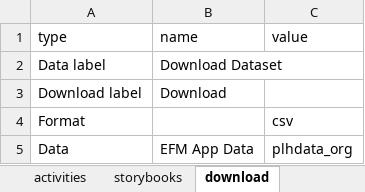
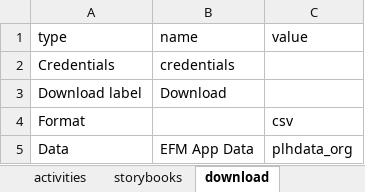
Before and after one commit to cabrinenyona/EFMDataScripts, an Excel workbook: EFM_shiny (1).xlsx, sheet download, drawn as a sheet; values as stored, in another font and other column widths than the file's, no borders; removed rows and columns are numbered as before the commit, all else as after; the diff names each change by its address in the sheet, - before the commit and + after, or states it on an @@ line.

```diff
--- a/EFM_shiny (1).xlsx (sheet download)
+++ b/EFM_shiny (1).xlsx (sheet download)
-row 2: Data label | Download Dataset
+row 2: Credentials | credentials
```
Also changed, not shown: 3 other files.
